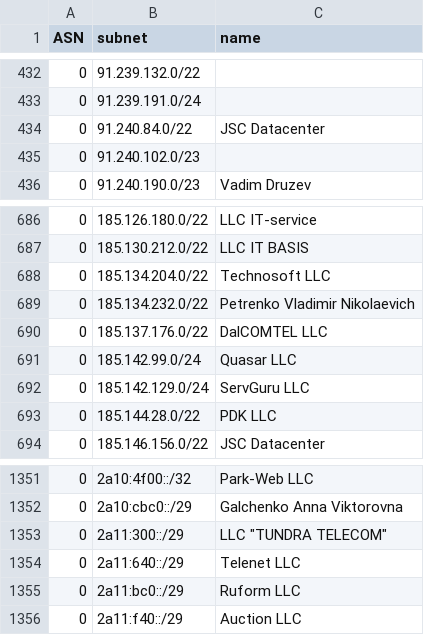
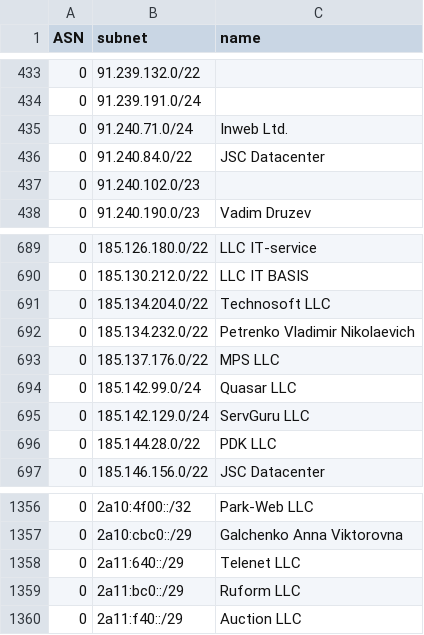
Before and after one commit to esergion/subnets-fetcher, a CSV file: countries/ru/subnets.csv, drawn as a sheet; only a part is shown, gaps mark what is left out; the diff covers the shown part only.

```diff
--- a/countries/ru/subnets.csv
+++ b/countries/ru/subnets.csv
@@ -433,2 +434,3 @@ ASN,subnet,name
 0,91.239.191.0/24,
+0,91.240.71.0/24,Inweb Ltd.
 0,91.240.84.0/22,JSC Datacenter
@@ -689,3 +692,3 @@ ASN,subnet,name
 0,185.134.232.0/22,Petrenko Vladimir Nikolaevich
-0,185.137.176.0/22,DalCOMTEL LLC
+0,185.137.176.0/22,MPS LLC
 0,185.142.99.0/24,Quasar LLC
@@ -1352,3 +1357,2 @@ ASN,subnet,name
 0,2a10:cbc0::/29,Galchenko Anna Viktorovna
-0,2a11:300::/29,"LLC ""TUNDRA TELECOM"""
 0,2a11:640::/29,Telenet LLC
```
Also changed, not shown: 7 added rows, 1 removed row and 3 edited cells elsewhere in this file, 1 other file.
